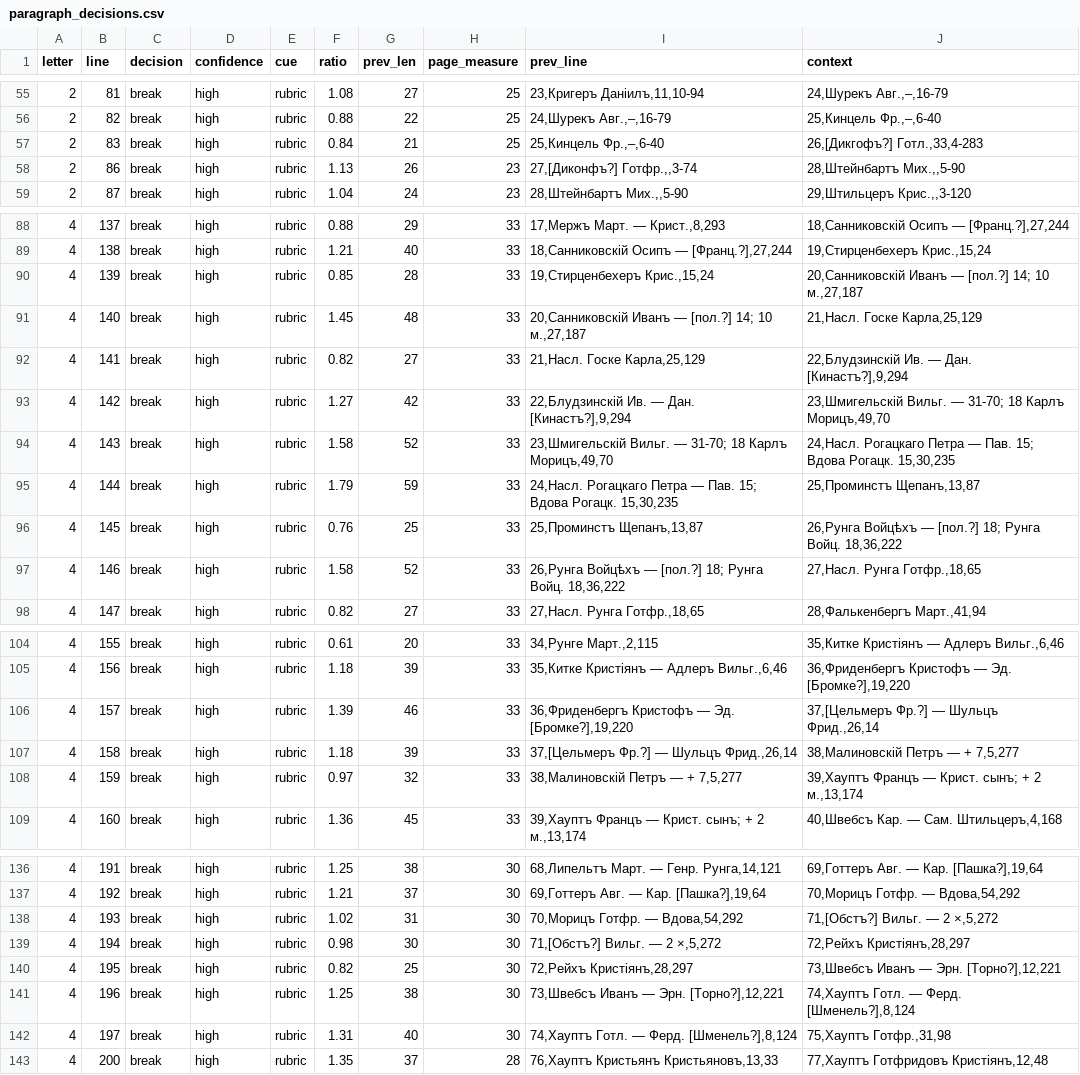
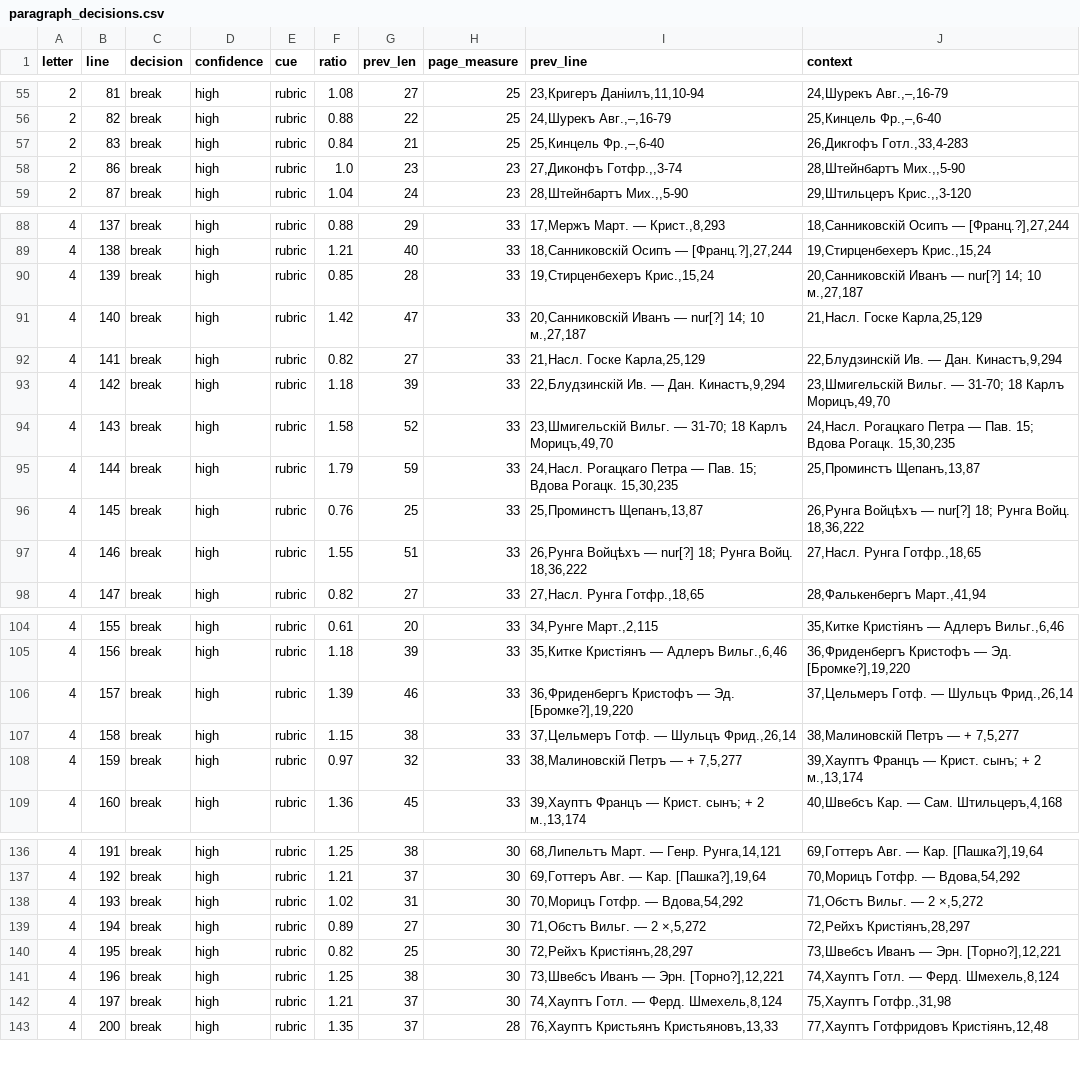
Before and after one commit to takaji10/triebenfeld-letters, a CSV file: units/app539680716/paragraph_decisions.csv, drawn as a sheet; only a part is shown, gaps mark what is left out; the diff covers the shown part only.

```diff
--- a/units/app539680716/paragraph_decisions.csv
+++ b/units/app539680716/paragraph_decisions.csv
@@ -56,4 +56,4 @@
 2,82,break,high,rubric,0.88,22,25,"24,Шурекъ Авг.,–,16-79","25,Кинцель Фр.,–,6-40"
-2,83,break,high,rubric,0.84,21,25,"25,Кинцель Фр.,–,6-40","26,[Дикгофъ?] Готл.,33,4-283"
-2,86,break,high,rubric,1.13,26,23,"27,[Диконфъ?] Готфр.,,3-74","28,Штейнбартъ Мих.,,5-90"
+2,83,break,high,rubric,0.84,21,25,"25,Кинцель Фр.,–,6-40","26,Дикгофъ Готл.,33,4-283"
+2,86,break,high,rubric,1.0,23,23,"27,Диконфъ Готфр.,,3-74","28,Штейнбартъ Мих.,,5-90"
 2,87,break,high,rubric,1.04,24,23,"28,Штейнбартъ Мих.,,5-90","29,Штильцеръ Крис.,,3-120"
@@ -89,10 +89,10 @@
 4,138,break,high,rubric,1.21,40,33,"18,Санниковскій Осипъ — [Франц.?],27,244","19,Стирценбехеръ Крис.,15,24"
-4,139,break,high,rubric,0.85,28,33,"19,Стирценбехеръ Крис.,15,24","20,Санниковскій Иванъ — [пол.?] 14; 10 м.,27,187"
-4,140,break,high,rubric,1.45,48,33,"20,Санниковскій Иванъ — [пол.?] 14; 10 м.,27,187","21,Насл. Госке Карла,25,129"
-4,141,break,high,rubric,0.82,27,33,"21,Насл. Госке Карла,25,129","22,Блудзинскій Ив. — Дан. [Кинастъ?],9,294"
-4,142,break,high,rubric,1.27,42,33,"22,Блудзинскій Ив. — Дан. [Кинастъ?],9,294","23,Шмигельскій Вильг. — 31-70; 18 Карлъ Морицъ,49,70"
+4,139,break,high,rubric,0.85,28,33,"19,Стирценбехеръ Крис.,15,24","20,Санниковскій Иванъ — nur[?] 14; 10 м.,27,187"
+4,140,break,high,rubric,1.42,47,33,"20,Санниковскій Иванъ — nur[?] 14; 10 м.,27,187","21,Насл. Госке Карла,25,129"
+4,141,break,high,rubric,0.82,27,33,"21,Насл. Госке Карла,25,129","22,Блудзинскій Ив. — Дан. Кинастъ,9,294"
+4,142,break,high,rubric,1.18,39,33,"22,Блудзинскій Ив. — Дан. Кинастъ,9,294","23,Шмигельскій Вильг. — 31-70; 18 Карлъ Морицъ,49,70"
 4,143,break,high,rubric,1.58,52,33,"23,Шмигельскій Вильг. — 31-70; 18 Карлъ Морицъ,49,70","24,Насл. Рогацкаго Петра — Пав. 15; Вдова Рогацк. 15,30,235"
 4,144,break,high,rubric,1.79,59,33,"24,Насл. Рогацкаго Петра — Пав. 15; Вдова Рогацк. 15,30,235","25,Проминстъ Щепанъ,13,87"
-4,145,break,high,rubric,0.76,25,33,"25,Проминстъ Щепанъ,13,87","26,Рунга Войцѣхъ — [пол.?] 18; Рунга Войц. 18,36,222"
-4,146,break,high,rubric,1.58,52,33,"26,Рунга Войцѣхъ — [пол.?] 18; Рунга Войц. 18,36,222","27,Насл. Рунга Готфр.,18,65"
+4,145,break,high,rubric,0.76,25,33,"25,Проминстъ Щепанъ,13,87","26,Рунга Войцѣхъ — nur[?] 18; Рунга Войц. 18,36,222"
+4,146,break,high,rubric,1.55,51,33,"26,Рунга Войцѣхъ — nur[?] 18; Рунга Войц. 18,36,222","27,Насл. Рунга Готфр.,18,65"
 4,147,break,high,rubric,0.82,27,33,"27,Насл. Рунга Готфр.,18,65","28,Фалькенбергъ Март.,41,94"
@@ -105,4 +105,4 @@
 4,156,break,high,rubric,1.18,39,33,"35,Китке Кристіянъ — Адлеръ Вильг.,6,46","36,Фриденбергъ Кристофъ — Эд. [Бромке?],19,220"
-4,157,break,high,rubric,1.39,46,33,"36,Фриденбергъ Кристофъ — Эд. [Бромке?],19,220","37,[Цельмеръ Фр.?] — Шульцъ Фрид.,26,14"
-4,158,break,high,rubric,1.18,39,33,"37,[Цельмеръ Фр.?] — Шульцъ Фрид.,26,14","38,Малиновскій Петръ — + 7,5,277"
+4,157,break,high,rubric,1.39,46,33,"36,Фриденбергъ Кристофъ — Эд. [Бромке?],19,220","37,Цельмеръ Готф. — Шульцъ Фрид.,26,14"
+4,158,break,high,rubric,1.15,38,33,"37,Цельмеръ Готф. — Шульцъ Фрид.,26,14","38,Малиновскій Петръ — + 7,5,277"
 4,159,break,high,rubric,0.97,32,33,"38,Малиновскій Петръ — + 7,5,277","39,Хауптъ Францъ — Крист. сынъ; + 2 м.,13,174"
@@ -137,7 +137,7 @@
 4,192,break,high,rubric,1.21,37,30,"69,Готтеръ Авг. — Кар. [Пашка?],19,64","70,Морицъ Готфр. — Вдова,54,292"
-4,193,break,high,rubric,1.02,31,30,"70,Морицъ Готфр. — Вдова,54,292","71,[Обстъ?] Вильг. — 2 ×,5,272"
-4,194,break,high,rubric,0.98,30,30,"71,[Обстъ?] Вильг. — 2 ×,5,272","72,Рейхъ Кристіянъ,28,297"
+4,193,break,high,rubric,1.02,31,30,"70,Морицъ Готфр. — Вдова,54,292","71,Обстъ Вильг. — 2 ×,5,272"
+4,194,break,high,rubric,0.89,27,30,"71,Обстъ Вильг. — 2 ×,5,272","72,Рейхъ Кристіянъ,28,297"
 4,195,break,high,rubric,0.82,25,30,"72,Рейхъ Кристіянъ,28,297","73,Швебсъ Иванъ — Эрн. [Торно?],12,221"
-4,196,break,high,rubric,1.25,38,30,"73,Швебсъ Иванъ — Эрн. [Торно?],12,221","74,Хауптъ Готл. — Ферд. [Шменель?],8,124"
-4,197,break,high,rubric,1.31,40,30,"74,Хауптъ Готл. — Ферд. [Шменель?],8,124","75,Хауптъ Готфр.,31,98"
+4,196,break,high,rubric,1.25,38,30,"73,Швебсъ Иванъ — Эрн. [Торно?],12,221","74,Хауптъ Готл. — Ферд. Шмехель,8,124"
+4,197,break,high,rubric,1.21,37,30,"74,Хауптъ Готл. — Ферд. Шмехель,8,124","75,Хауптъ Готфр.,31,98"
 4,200,break,high,rubric,1.35,37,28,"76,Хауптъ Кристьянъ Кристьяновъ,13,33","77,Хауптъ Готфридовъ Кристіянъ,12,48"
```
Also changed, not shown: 5 edited cells elsewhere in this file, corpus/units/app539680716/letters.csv, corpus/units/app539680716/pages.csv, 50 other files.
